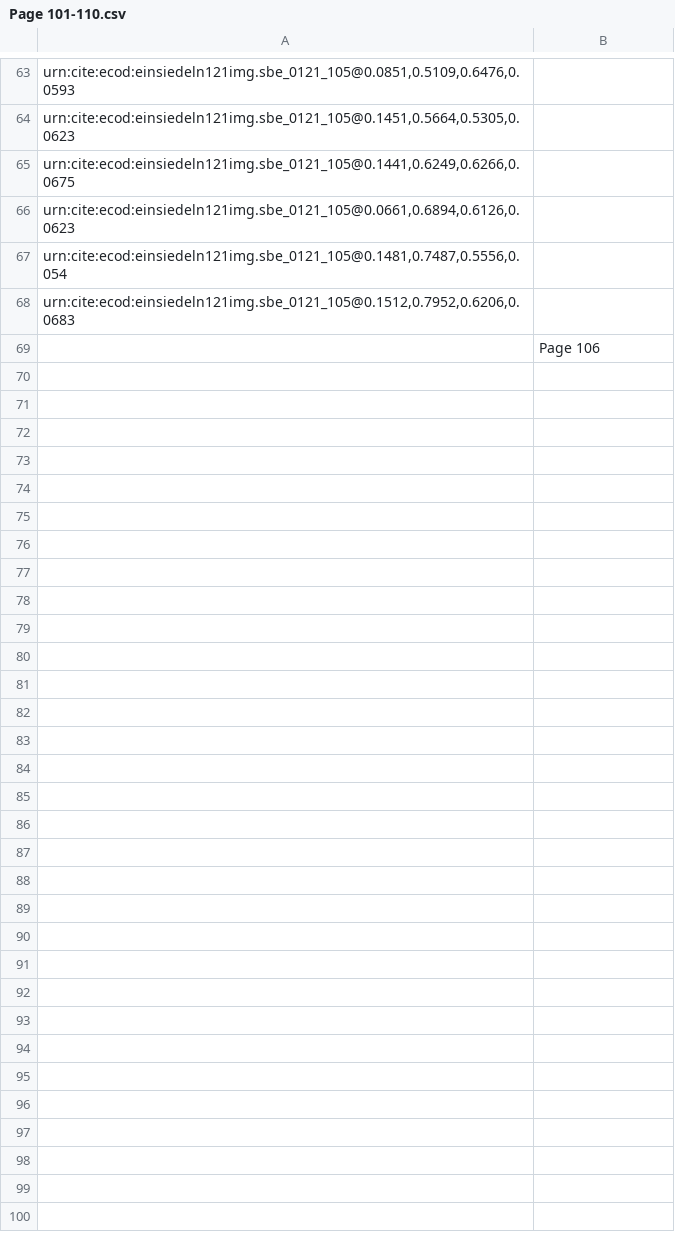
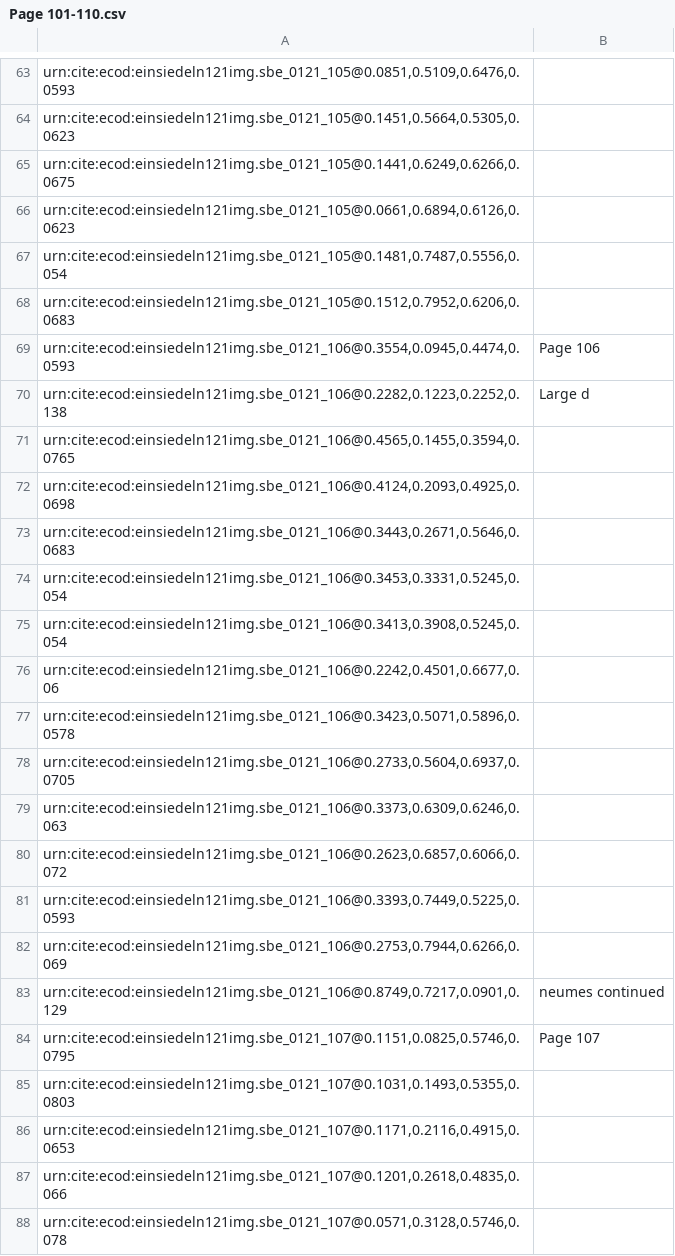
Before and after one commit to HCMID/chant, a CSV file: indices/Page 101-110.csv, drawn as a sheet; only a part is shown, gaps mark what is left out; the diff covers the shown part only; the diff names each change by its address in the sheet, - before the commit and + after, or states it on an @@ line.

Commit message:
Finished

```diff
--- a/indices/Page 101-110.csv
+++ b/indices/Page 101-110.csv
-A69: (empty)
+A69: urn:cite:ecod:einsiedeln121img.sbe_0121_106@0.3554,0.0945,0.4474,0.0593
+row 70: urn:cite:ecod:einsiedeln121img.sbe_0121_106@0.2282,0.1223,0.2252,0.138 | Large d
+row 71: urn:cite:ecod:einsiedeln121img.sbe_0121_106@0.4565,0.1455,0.3594,0.0765
+row 72: urn:cite:ecod:einsiedeln121img.sbe_0121_106@0.4124,0.2093,0.4925,0.0698
+row 73: urn:cite:ecod:einsiedeln121img.sbe_0121_106@0.3443,0.2671,0.5646,0.0683
+row 74: urn:cite:ecod:einsiedeln121img.sbe_0121_106@0.3453,0.3331,0.5245,0.054
+row 75: urn:cite:ecod:einsiedeln121img.sbe_0121_106@0.3413,0.3908,0.5245,0.054
+row 76: urn:cite:ecod:einsiedeln121img.sbe_0121_106@0.2242,0.4501,0.6677,0.06
+row 77: urn:cite:ecod:einsiedeln121img.sbe_0121_106@0.3423,0.5071,0.5896,0.0578
+row 78: urn:cite:ecod:einsiedeln121img.sbe_0121_106@0.2733,0.5604,0.6937,0.0705
+row 79: urn:cite:ecod:einsiedeln121img.sbe_0121_106@0.3373,0.6309,0.6246,0.063
+row 80: urn:cite:ecod:einsiedeln121img.sbe_0121_106@0.2623,0.6857,0.6066,0.072
+row 81: urn:cite:ecod:einsiedeln121img.sbe_0121_106@0.3393,0.7449,0.5225,0.0593
+row 82: urn:cite:ecod:einsiedeln121img.sbe_0121_106@0.2753,0.7944,0.6266,0.069
+row 83: urn:cite:ecod:einsiedeln121img.sbe_0121_106@0.8749,0.7217,0.0901,0.129 | neumes continued
+row 84: urn:cite:ecod:einsiedeln121img.sbe_0121_107@0.1151,0.0825,0.5746,0.0795 | Page 107
+row 85: urn:cite:ecod:einsiedeln121img.sbe_0121_107@0.1031,0.1493,0.5355,0.0803
+row 86: urn:cite:ecod:einsiedeln121img.sbe_0121_107@0.1171,0.2116,0.4915,0.0653
+row 87: urn:cite:ecod:einsiedeln121img.sbe_0121_107@0.1201,0.2618,0.4835,0.066
+row 88: urn:cite:ecod:einsiedeln121img.sbe_0121_107@0.0571,0.3128,0.5746,0.078
```
Also changed, not shown: 51 added rows elsewhere in this file.
